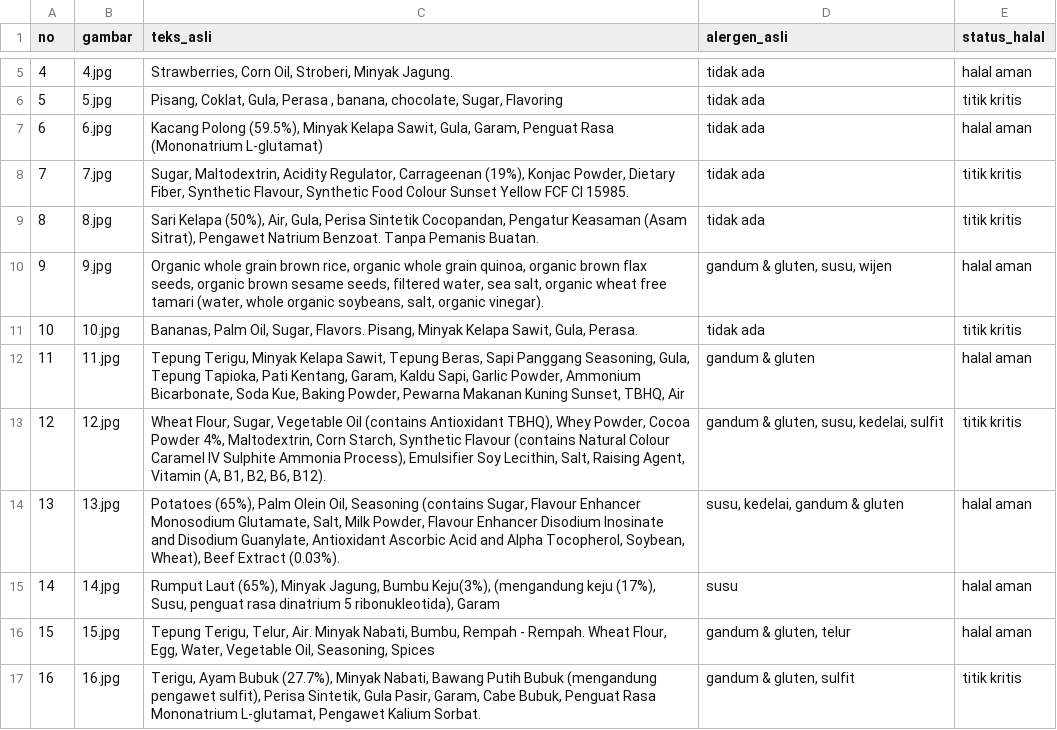
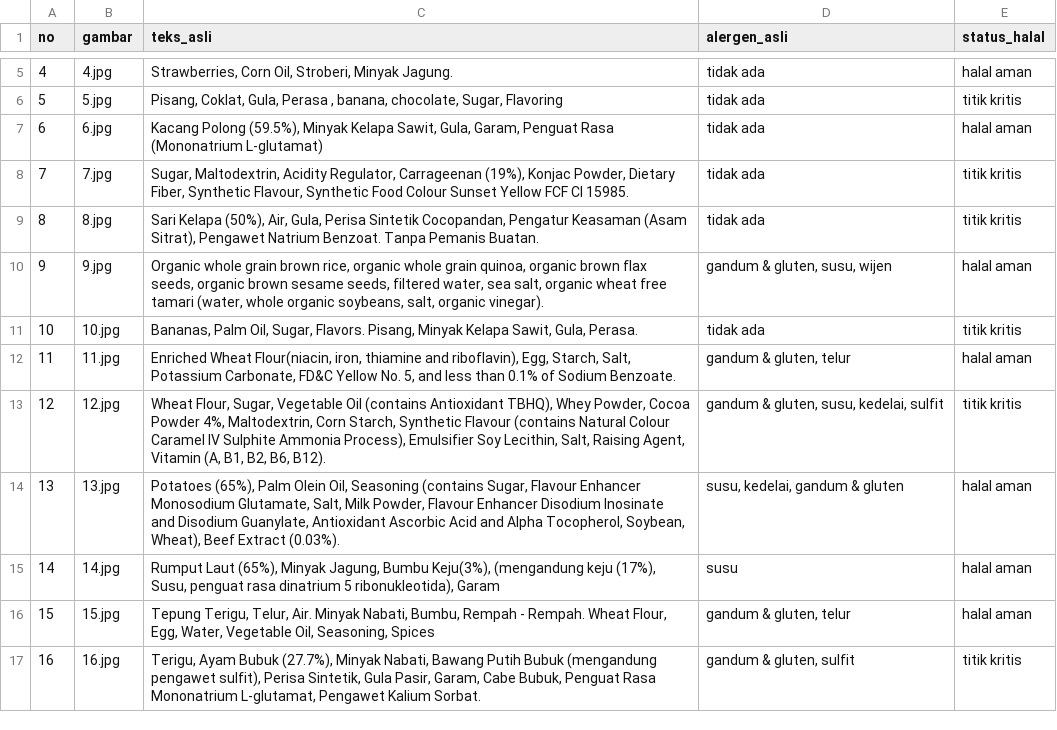
Before and after one commit to deayulianis/coba-skripsi, a CSV file: dataset/ground_truth.csv, drawn as a sheet; only a part is shown, gaps mark what is left out.

Commit message:
Update ground_truth.csv

```diff
--- a/dataset/ground_truth.csv
+++ b/dataset/ground_truth.csv
@@ -11,3 +11,3 @@ no;gambar;teks_asli;alergen_asli;status_halal
 10;10.jpg;Bananas, Palm Oil, Sugar, Flavors. Pisang, Minyak Kelapa Sawit, Gula, Perasa.;tidak ada;titik kritis
-11;11.jpg;Tepung Terigu, Minyak Kelapa Sawit, Tepung Beras, Sapi Panggang Seasoning, Gula, Tepung Tapioka, Pati Kentang, Garam, Kaldu Sapi, Garlic Powder, Ammonium Bicarbonate, Soda Kue, Baking Powder, Pewarna Makanan Kuning Sunset, TBHQ, Air;gandum & gluten;halal aman
+11;11.jpg;Enriched Wheat Flour(niacin, iron, thiamine and riboflavin), Egg, Starch, Salt, Potassium Carbonate, FD&C Yellow No. 5, and less than 0.1% of Sodium Benzoate.;gandum & gluten, telur;halal aman
 12;12.jpg;Wheat Flour, Sugar, Vegetable Oil (contains Antioxidant TBHQ), Whey Powder, Cocoa Powder 4%, Maltodextrin, Corn Starch, Synthetic Flavour (contains Natural Colour Caramel IV Sulphite Ammonia Process), Emulsifier Soy Lecithin, Salt, Raising Agent, Vitamin (A, B1, B2, B6, B12).;gandum & gluten, susu, kedelai, sulfit;titik kritis
```
